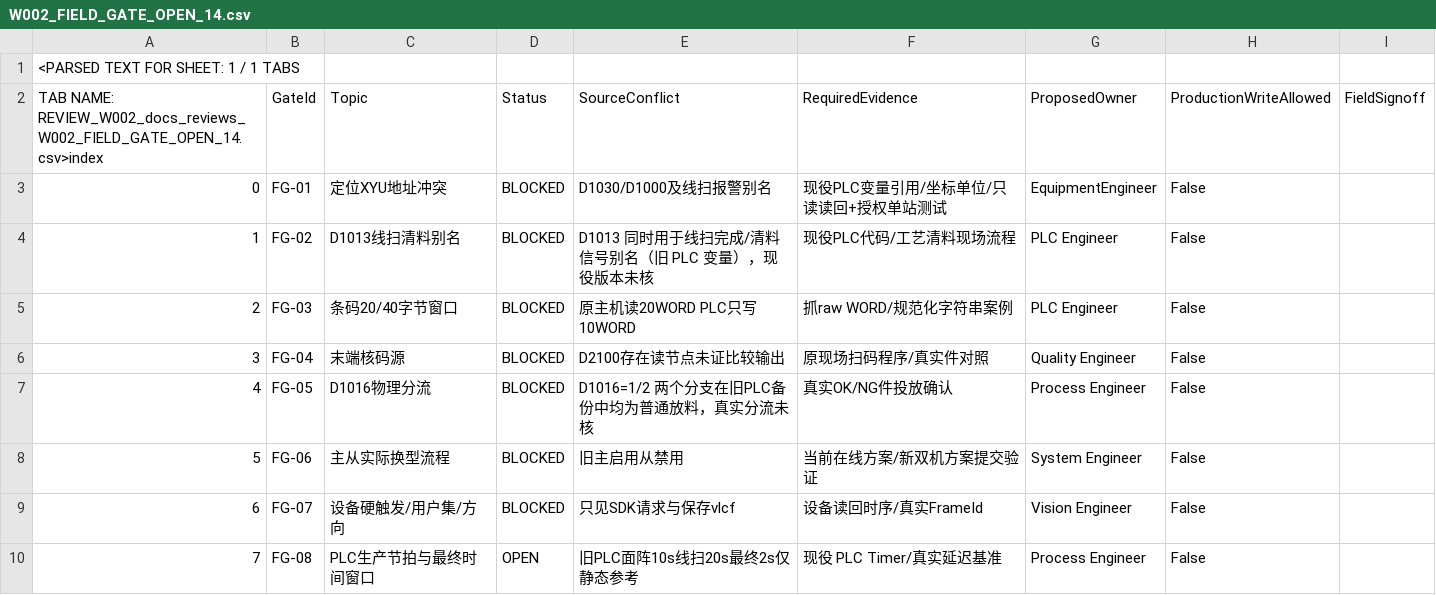
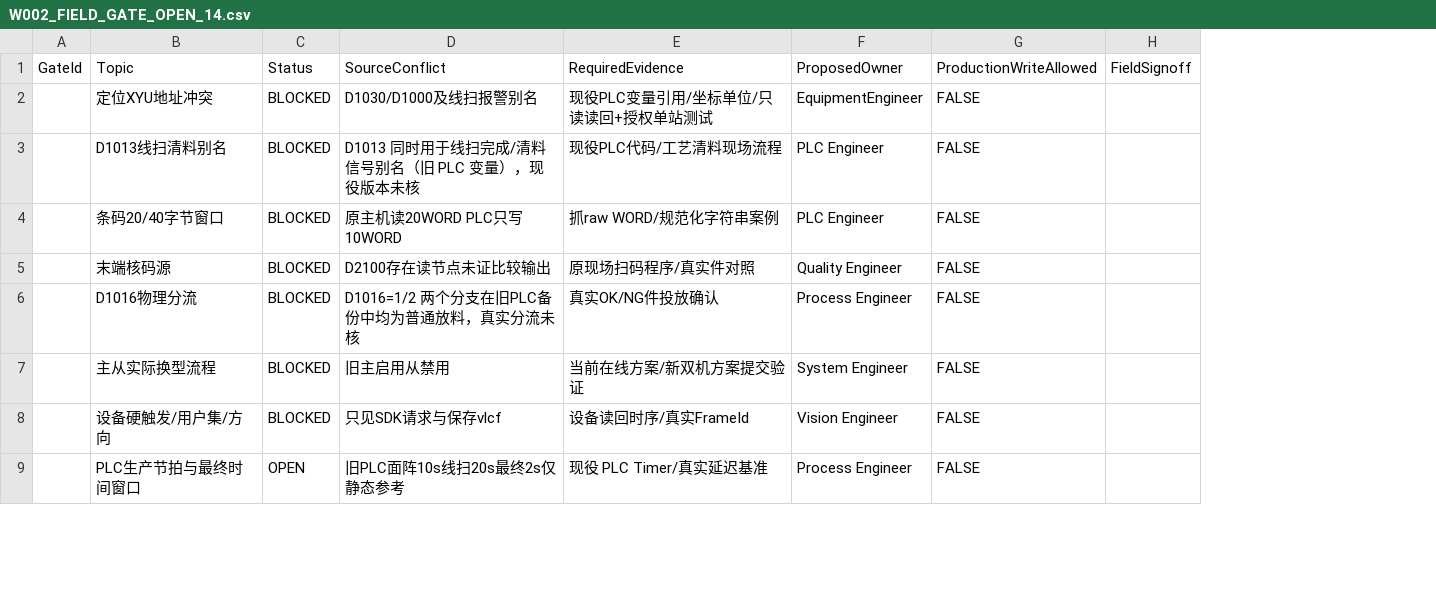
Before and after one commit to Workinload/AOI-Vision-Platform, a CSV file: docs/reviews/W002_FIELD_GATE_OPEN_14.csv, drawn as a sheet; only a part is shown; removed rows and columns are numbered as before the commit, all else as after; the diff names each change by its address in the sheet, - before the commit and + after, or states it on an @@ line.

```diff
--- a/docs/reviews/W002_FIELD_GATE_OPEN_14.csv
+++ b/docs/reviews/W002_FIELD_GATE_OPEN_14.csv
-column A, rows 2-10: TAB NAME: REVIEW_W002_docs_reviews_W002_FIELD_GATE_OPEN_14.csv>index | 0 | 1 | 2 | 3 | 4 | 5 | 6 | 7
-column B, rows 2-10: GateId | FG-01 | FG-02 | FG-03 | FG-04 | FG-05 | FG-06 | FG-07 | FG-08
+column A, row 1: GateId
-column H, rows 2-10: ProductionWriteAllowed | False | False | False | False | False | False | False | False
+column G, rows 1-9: ProductionWriteAllowed | FALSE | FALSE | FALSE | FALSE | FALSE | FALSE | FALSE | FALSE
-row 1: <PARSED TEXT FOR SHEET: 1 / 1 TABS
```
Also changed, not shown: docs/reviews/W002_STATIC_FACTS_45.csv.
